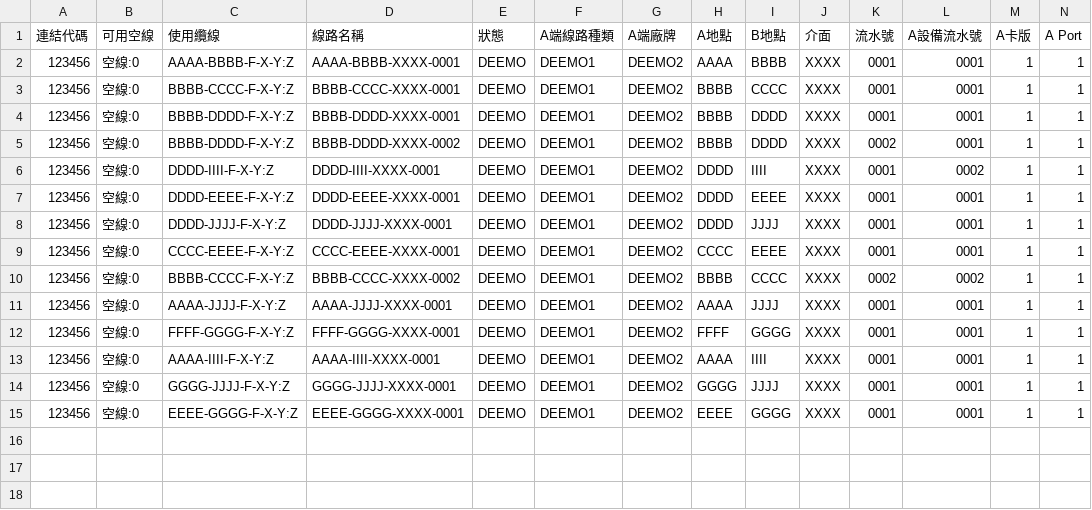
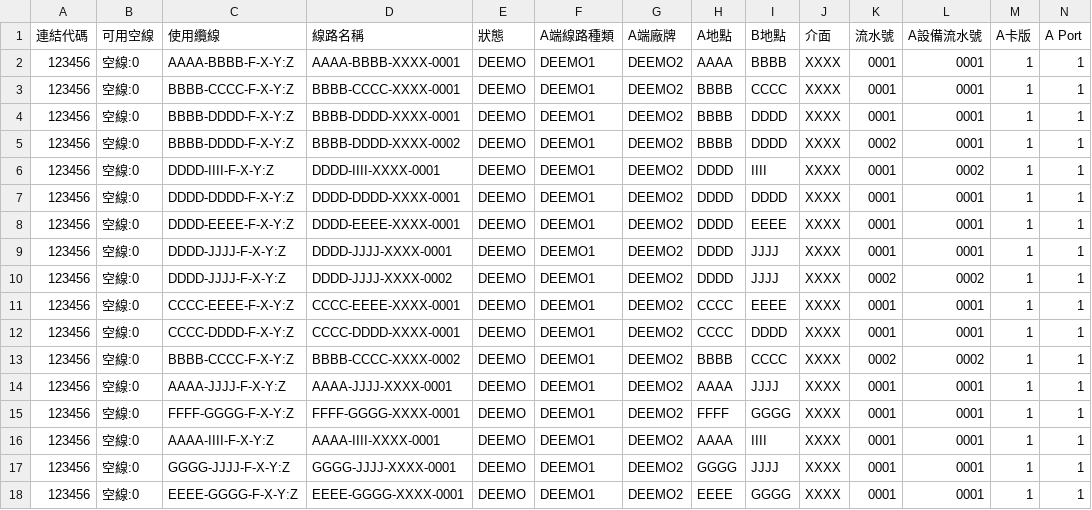
Before and after one commit to sivenvy/NetworkPathMap, a CSV file: NetworkPathMap/PTNGES.csv, drawn as a sheet; only a part is shown; rows hold the shown columns only; the diff names each change by its address in the sheet, - before the commit and + after, or states it on an @@ line.

Commit message:
Add files via upload

```diff
--- a/NetworkPathMap/PTNGES.csv
+++ b/NetworkPathMap/PTNGES.csv
+row 7: 123456 | 空線:0 | DDDD-DDDD-F-X-Y:Z | DDDD-DDDD-XXXX-0001 | DEEMO | DEEMO1 | DEEMO2 | DDDD | DDDD | XXXX | 0001 | 0001 | 1 | 1
+row 10: 123456 | 空線:0 | DDDD-JJJJ-F-X-Y:Z | DDDD-JJJJ-XXXX-0002 | DEEMO | DEEMO1 | DEEMO2 | DDDD | JJJJ | XXXX | 0002 | 0002 | 1 | 1
+row 12: 123456 | 空線:0 | CCCC-DDDD-F-X-Y:Z | CCCC-DDDD-XXXX-0001 | DEEMO | DEEMO1 | DEEMO2 | CCCC | DDDD | XXXX | 0001 | 0001 | 1 | 1
```
